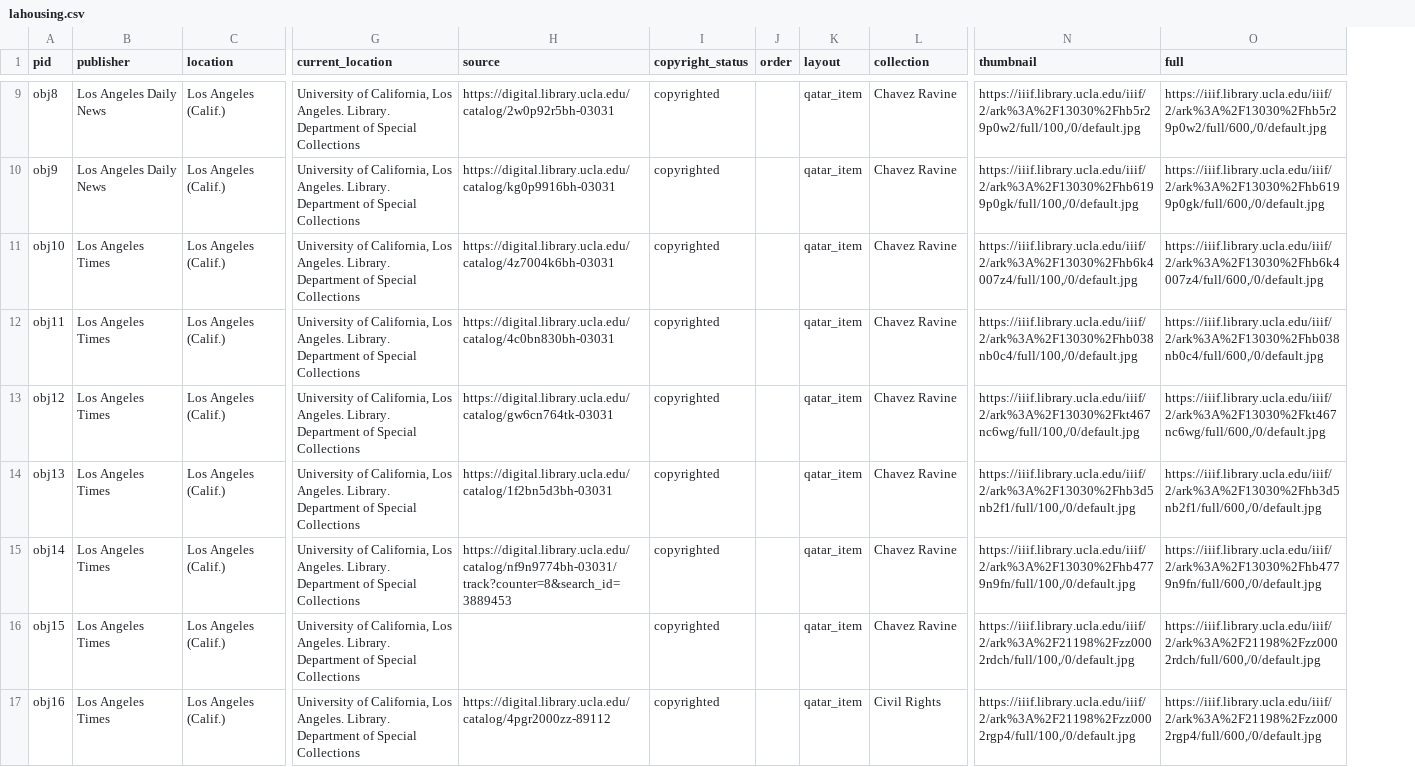
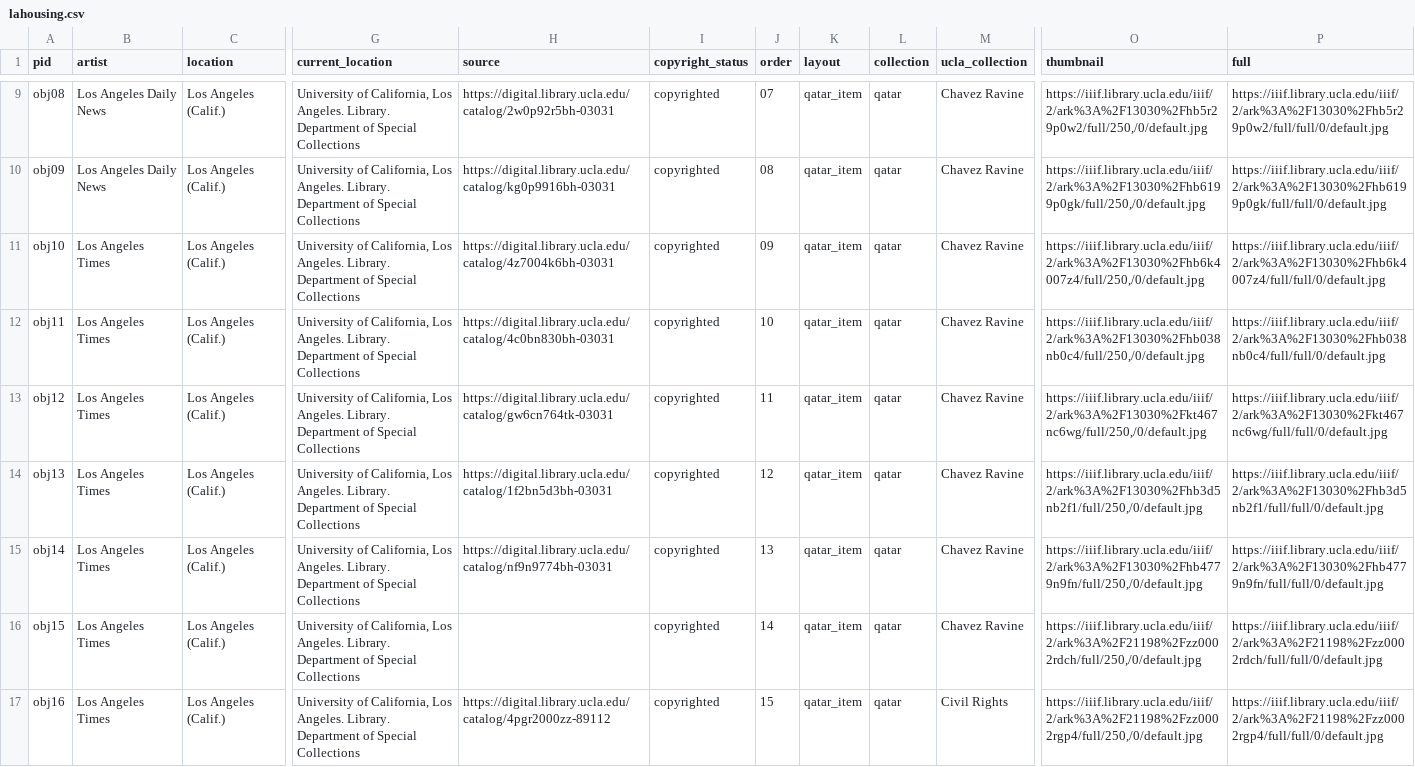
Before and after one commit to UCLALibrary/lahousing, a CSV file: _data/lahousing.csv, drawn as a sheet; only a part is shown, gaps mark what is left out; addresses are those after the commit; the diff covers the shown part only; the diff names each change by its address in the sheet, - before the commit and + after, or states it on an @@ line.

```diff
--- a/_data/lahousing.csv
+++ b/_data/lahousing.csv
+column L (collection), rows 9-17: all qatar
-B1: publisher
+B1: artist
-M1: collection
+M1: ucla_collection
-A9 (pid): obj8
+A9 (pid): obj08
-J9 (order): (empty)
+J9 (order): 07
-O9 (thumbnail): https://iiif.library.ucla.edu/iiif/2/ark%3A%2F13030%2Fhb5r29p0w2/full/100,/0/default.jpg
+O9 (thumbnail): https://iiif.library.ucla.edu/iiif/2/ark%3A%2F13030%2Fhb5r29p0w2/full/250,/0/default.jpg
-P9 (full): https://iiif.library.ucla.edu/iiif/2/ark%3A%2F13030%2Fhb5r29p0w2/full/600,/0/default.jpg
+P9 (full): https://iiif.library.ucla.edu/iiif/2/ark%3A%2F13030%2Fhb5r29p0w2/full/full/0/default.jpg
-A10 (pid): obj9
+A10 (pid): obj09
-J10 (order): (empty)
+J10 (order): 08
-O10 (thumbnail): https://iiif.library.ucla.edu/iiif/2/ark%3A%2F13030%2Fhb6199p0gk/full/100,/0/default.jpg
+O10 (thumbnail): https://iiif.library.ucla.edu/iiif/2/ark%3A%2F13030%2Fhb6199p0gk/full/250,/0/default.jpg
-P10 (full): https://iiif.library.ucla.edu/iiif/2/ark%3A%2F13030%2Fhb6199p0gk/full/600,/0/default.jpg
+P10 (full): https://iiif.library.ucla.edu/iiif/2/ark%3A%2F13030%2Fhb6199p0gk/full/full/0/default.jpg
-J11 (order): (empty)
+J11 (order): 09
-O11 (thumbnail): https://iiif.library.ucla.edu/iiif/2/ark%3A%2F13030%2Fhb6k4007z4/full/100,/0/default.jpg
+O11 (thumbnail): https://iiif.library.ucla.edu/iiif/2/ark%3A%2F13030%2Fhb6k4007z4/full/250,/0/default.jpg
-P11 (full): https://iiif.library.ucla.edu/iiif/2/ark%3A%2F13030%2Fhb6k4007z4/full/600,/0/default.jpg
+P11 (full): https://iiif.library.ucla.edu/iiif/2/ark%3A%2F13030%2Fhb6k4007z4/full/full/0/default.jpg
-J12 (order): (empty)
+J12 (order): 10
-O12 (thumbnail): https://iiif.library.ucla.edu/iiif/2/ark%3A%2F13030%2Fhb038nb0c4/full/100,/0/default.jpg
+O12 (thumbnail): https://iiif.library.ucla.edu/iiif/2/ark%3A%2F13030%2Fhb038nb0c4/full/250,/0/default.jpg
-P12 (full): https://iiif.library.ucla.edu/iiif/2/ark%3A%2F13030%2Fhb038nb0c4/full/600,/0/default.jpg
+P12 (full): https://iiif.library.ucla.edu/iiif/2/ark%3A%2F13030%2Fhb038nb0c4/full/full/0/default.jpg
-J13 (order): (empty)
+J13 (order): 11
-O13 (thumbnail): https://iiif.library.ucla.edu/iiif/2/ark%3A%2F13030%2Fkt467nc6wg/full/100,/0/default.jpg
+O13 (thumbnail): https://iiif.library.ucla.edu/iiif/2/ark%3A%2F13030%2Fkt467nc6wg/full/250,/0/default.jpg
-P13 (full): https://iiif.library.ucla.edu/iiif/2/ark%3A%2F13030%2Fkt467nc6wg/full/600,/0/default.jpg
+P13 (full): https://iiif.library.ucla.edu/iiif/2/ark%3A%2F13030%2Fkt467nc6wg/full/full/0/default.jpg
-J14 (order): (empty)
+J14 (order): 12
-O14 (thumbnail): https://iiif.library.ucla.edu/iiif/2/ark%3A%2F13030%2Fhb3d5nb2f1/full/100,/0/default.jpg
+O14 (thumbnail): https://iiif.library.ucla.edu/iiif/2/ark%3A%2F13030%2Fhb3d5nb2f1/full/250,/0/default.jpg
-P14 (full): https://iiif.library.ucla.edu/iiif/2/ark%3A%2F13030%2Fhb3d5nb2f1/full/600,/0/default.jpg
+P14 (full): https://iiif.library.ucla.edu/iiif/2/ark%3A%2F13030%2Fhb3d5nb2f1/full/full/0/default.jpg
-H15 (source): https://digital.library.ucla.edu/catalog/nf9n9774bh-03031/track?counter=8&search_id=3889453
+H15 (source): https://digital.library.ucla.edu/catalog/nf9n9774bh-03031
-J15 (order): (empty)
+J15 (order): 13
-O15 (thumbnail): https://iiif.library.ucla.edu/iiif/2/ark%3A%2F13030%2Fhb4779n9fn/full/100,/0/default.jpg
+O15 (thumbnail): https://iiif.library.ucla.edu/iiif/2/ark%3A%2F13030%2Fhb4779n9fn/full/250,/0/default.jpg
-P15 (full): https://iiif.library.ucla.edu/iiif/2/ark%3A%2F13030%2Fhb4779n9fn/full/600,/0/default.jpg
+P15 (full): https://iiif.library.ucla.edu/iiif/2/ark%3A%2F13030%2Fhb4779n9fn/full/full/0/default.jpg
-J16 (order): (empty)
+J16 (order): 14
-O16 (thumbnail): https://iiif.library.ucla.edu/iiif/2/ark%3A%2F21198%2Fzz0002rdch/full/100,/0/default.jpg
+O16 (thumbnail): https://iiif.library.ucla.edu/iiif/2/ark%3A%2F21198%2Fzz0002rdch/full/250,/0/default.jpg
-P16 (full): https://iiif.library.ucla.edu/iiif/2/ark%3A%2F21198%2Fzz0002rdch/full/600,/0/default.jpg
+P16 (full): https://iiif.library.ucla.edu/iiif/2/ark%3A%2F21198%2Fzz0002rdch/full/full/0/default.jpg
-J17 (order): (empty)
+J17 (order): 15
-O17 (thumbnail): https://iiif.library.ucla.edu/iiif/2/ark%3A%2F21198%2Fzz0002rgp4/full/100,/0/default.jpg
+O17 (thumbnail): https://iiif.library.ucla.edu/iiif/2/ark%3A%2F21198%2Fzz0002rgp4/full/250,/0/default.jpg
-P17 (full): https://iiif.library.ucla.edu/iiif/2/ark%3A%2F21198%2Fzz0002rgp4/full/600,/0/default.jpg
+P17 (full): https://iiif.library.ucla.edu/iiif/2/ark%3A%2F21198%2Fzz0002rgp4/full/full/0/default.jpg
```
Also changed, not shown: 55 edited cells elsewhere in this file.
